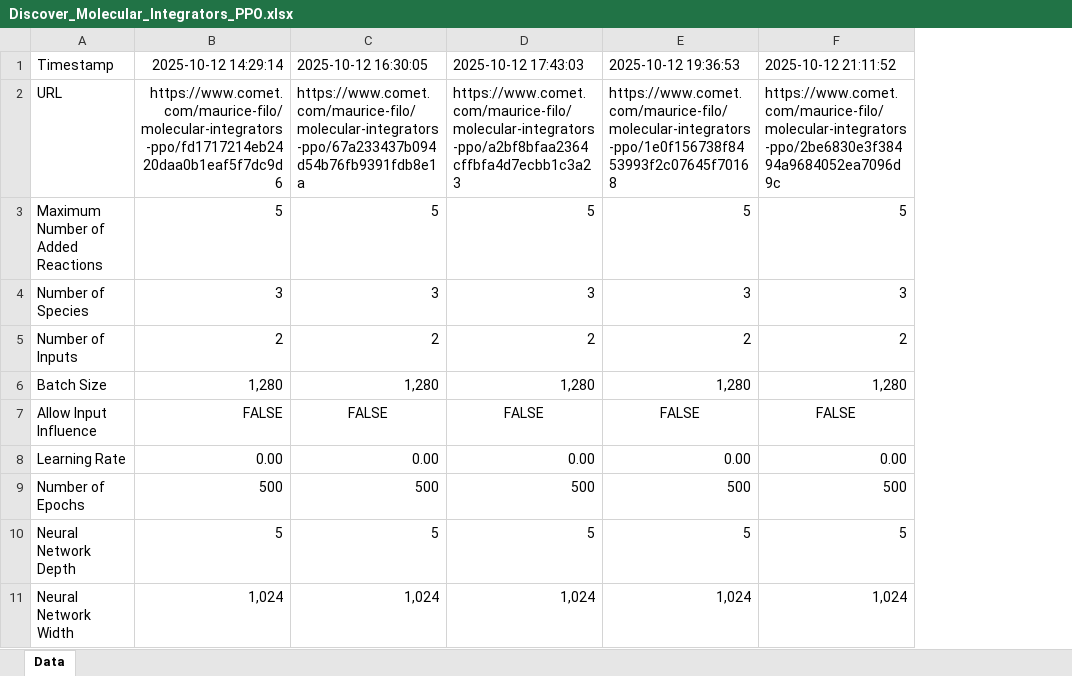
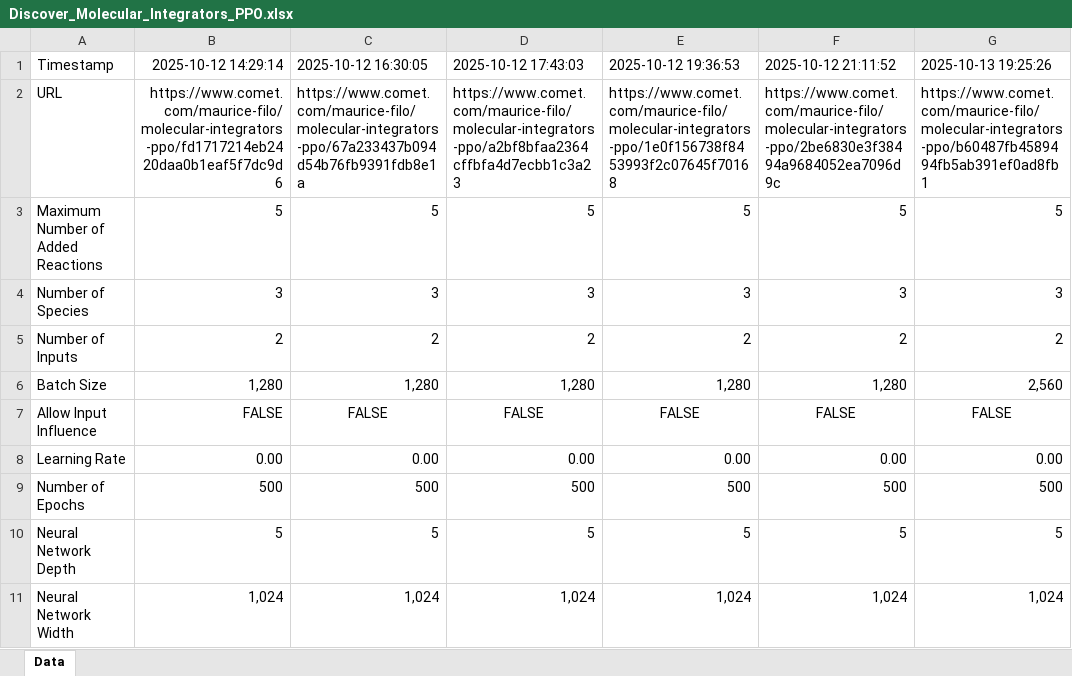
Before and after one commit to Maurice-Filo/GenAI-Net, an Excel workbook: applications/tracking_disturbance_3species_ppo/Discover_Molecular_Integrators_PPO.xlsx, sheet Data, drawn as a sheet; only a part is shown; values as stored, in another font and other column widths than the file's, no borders; the diff names each change by its address in the sheet, - before the commit and + after, or states it on an @@ line.

```diff
--- a/applications/tracking_disturbance_3species_ppo/Discover_Molecular_Integrators_PPO.xlsx (sheet Data)
+++ b/applications/tracking_disturbance_3species_ppo/Discover_Molecular_Integrators_PPO.xlsx (sheet Data)
+column G, rows 1-11: 2025-10-13 19:25:26 | https://www.comet.com/maurice-filo/molecular-integrators-ppo/b60487fb4589494fb5ab391ef0ad8fb1 | 5 | 3 | 2 | 2,560 | FALSE | 0.00 | 500 | 5 | 1,024
```
Also changed, not shown: 14 other files.
